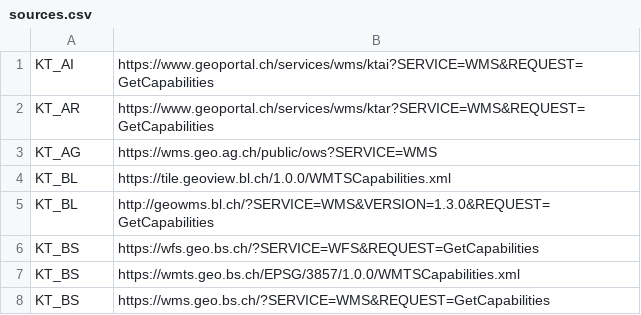
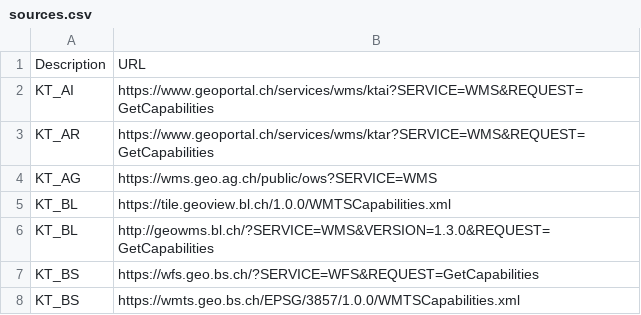
Before and after one commit to davidoesch/geoservice_harvester_poc, a CSV file: sources.csv, drawn as a sheet; only a part is shown; the shorter side is filled out with more unchanged rows.

Commit message:
Update sources.csv
fixed header

```diff
--- a/sources.csv
+++ b/sources.csv
@@ -1 +1,2 @@
+"Description","URL"
 "KT_AI","https://www.geoportal.ch/services/wms/ktai?SERVICE=WMS&REQUEST=GetCapabilities"
```
